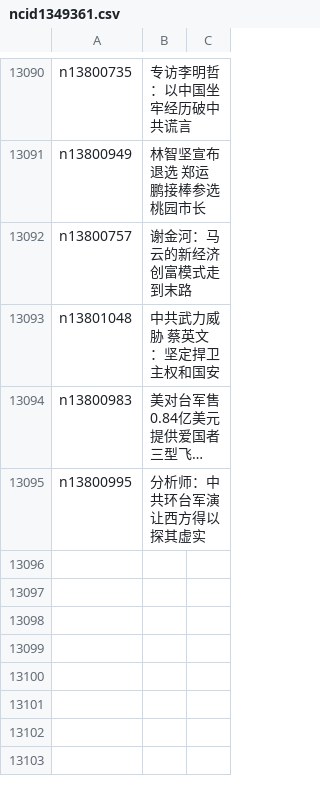
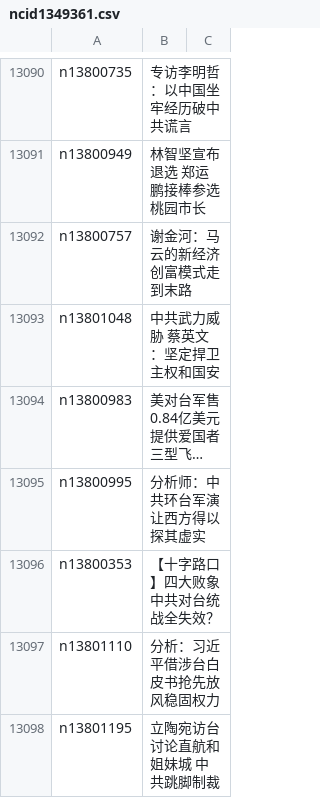
Before and after one commit to easy2view/epoch-news, a CSV file: indexes/ncid1349361.csv, drawn as a sheet; only a part is shown, gaps mark what is left out; long unchanged cells end in …; the diff names each change by its address in the sheet, - before the commit and + after, or states it on an @@ line.

```diff
--- a/indexes/ncid1349361.csv
+++ b/indexes/ncid1349361.csv
+row 13096: n13800353 | 【十字路口】四大败象 中共对台统战全失效？
+row 13097: n13801110 | 分析：习近平借涉台白皮书抢先放风稳固权力
+row 13098: n13801195 | 立陶宛访台讨论直航和姐妹城 中共跳脚制裁
```
Also changed, not shown: indexes/ncid1078159.csv, indexes/ncid277.csv, 48 other files.
